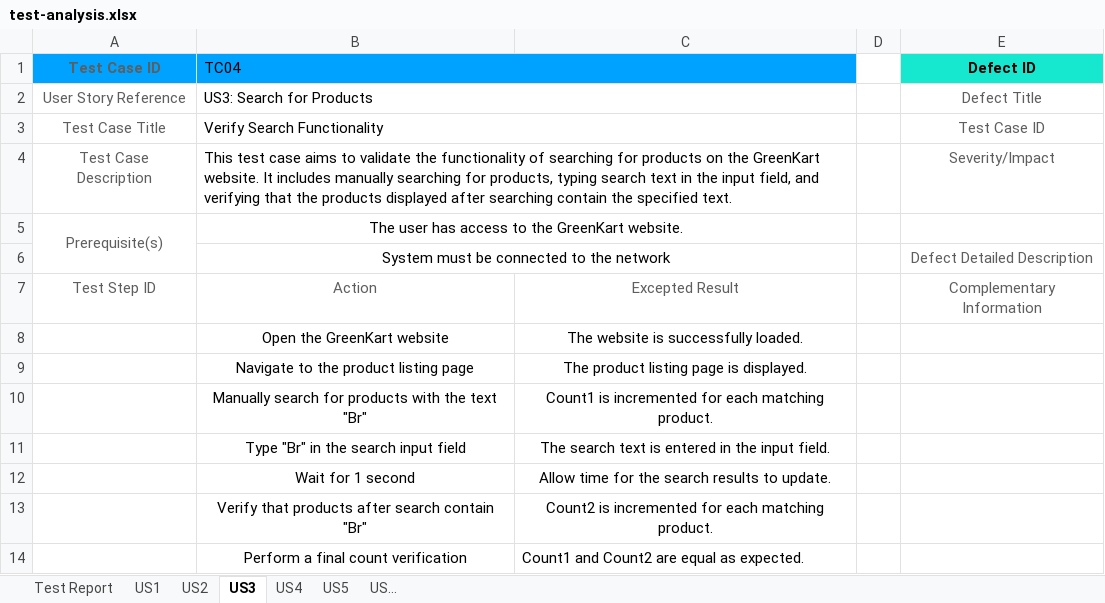
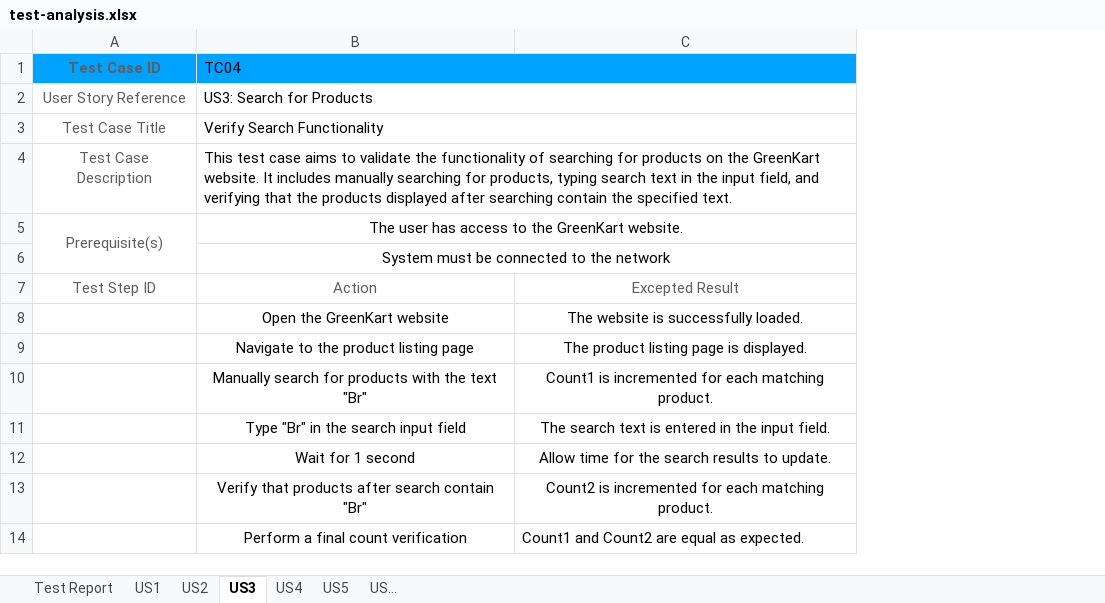
Before and after one commit to anapgeo/Web-Testing-Hackathon, an Excel workbook: test-analysis.xlsx, sheet US3, drawn as a sheet; values as stored, in another font and other column widths than the file's, no borders; the diff names each change by its address in the sheet, - before the commit and + after, or states it on an @@ line.

Commit message:
Update test-analysis.xlsx

```diff
--- a/test-analysis.xlsx (sheet US3)
+++ b/test-analysis.xlsx (sheet US3)
-column D, empty
-column E (Defect ID), rows 2-7: Defect Title | Test Case ID | Severity/Impact |  | Defect Detailed Description | Complementary Information
```
Also changed, not shown: sheet Test Report, sheet US5.
